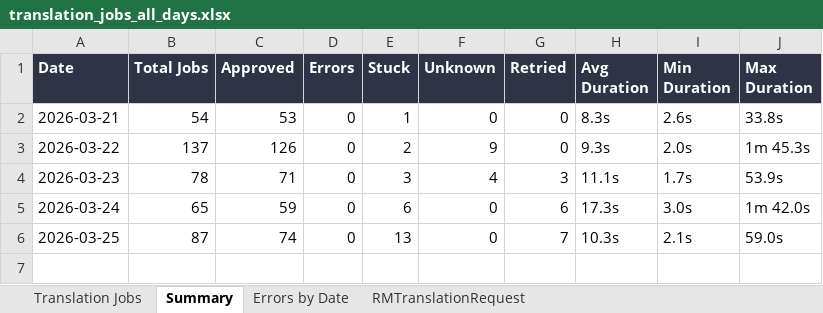
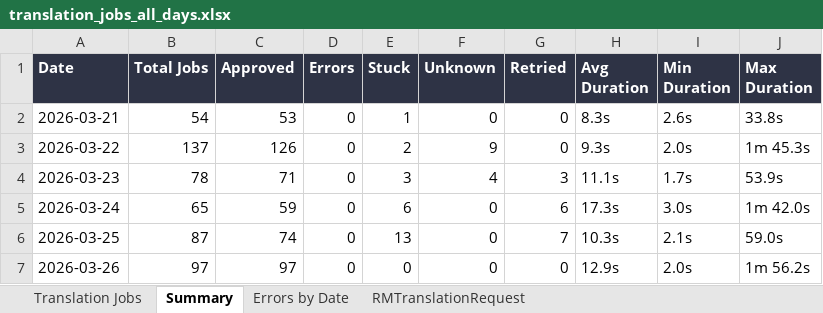
Before and after one commit to adeporra/rm-translation-reports, an Excel workbook: translation_jobs_all_days.xlsx, sheet Summary, drawn as a sheet; values as stored, in another font and other column widths than the file's, no borders; the diff names each change by its address in the sheet, - before the commit and + after, or states it on an @@ line.

```diff
--- a/translation_jobs_all_days.xlsx (sheet Summary)
+++ b/translation_jobs_all_days.xlsx (sheet Summary)
+row 7: 2026-03-26 | 97 | 97 | 0 | 0 | 0 | 0 | 12.9s | 2.0s | 1m 56.2s
```
Also changed, not shown: sheet Translation Jobs, sheet RMTranslationRequest, sheet Errors by Date, 5 other files.
